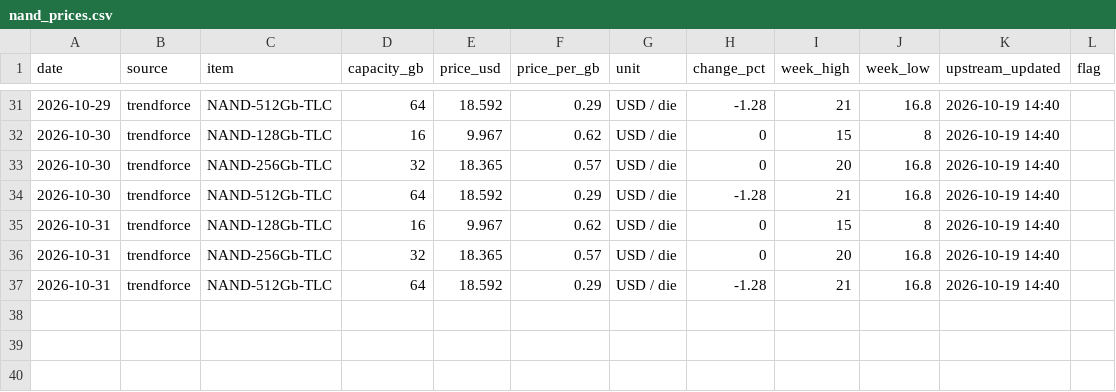
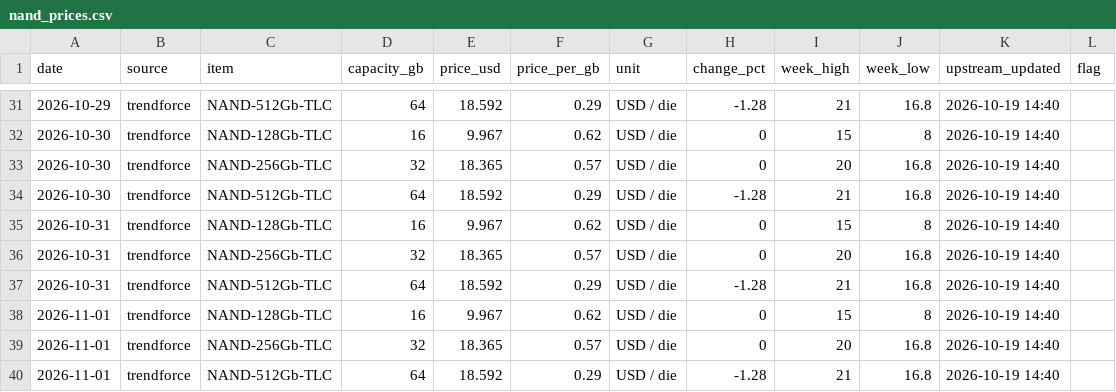
Before and after one commit to fenggg1988/memory-scraper, a CSV file: data/nand_prices.csv, drawn as a sheet; only a part is shown, gaps mark what is left out.

```diff
--- a/data/nand_prices.csv
+++ b/data/nand_prices.csv
@@ -37 +37,4 @@ date,source,item,capacity_gb,price_usd,price_per_gb,unit,change_pct,week_high,we
 2026-10-31,trendforce,NAND-512Gb-TLC,64,18.592,0.29,USD / die,-1.28,21,16.8,2026-10-19 14:40,
+2026-11-01,trendforce,NAND-128Gb-TLC,16,9.967,0.62,USD / die,0,15,8,2026-10-19 14:40,
+2026-11-01,trendforce,NAND-256Gb-TLC,32,18.365,0.57,USD / die,0,20,16.8,2026-10-19 14:40,
+2026-11-01,trendforce,NAND-512Gb-TLC,64,18.592,0.29,USD / die,-1.28,21,16.8,2026-10-19 14:40,
```
Also changed, not shown: data/hbm_prices.csv, 3 other files.
